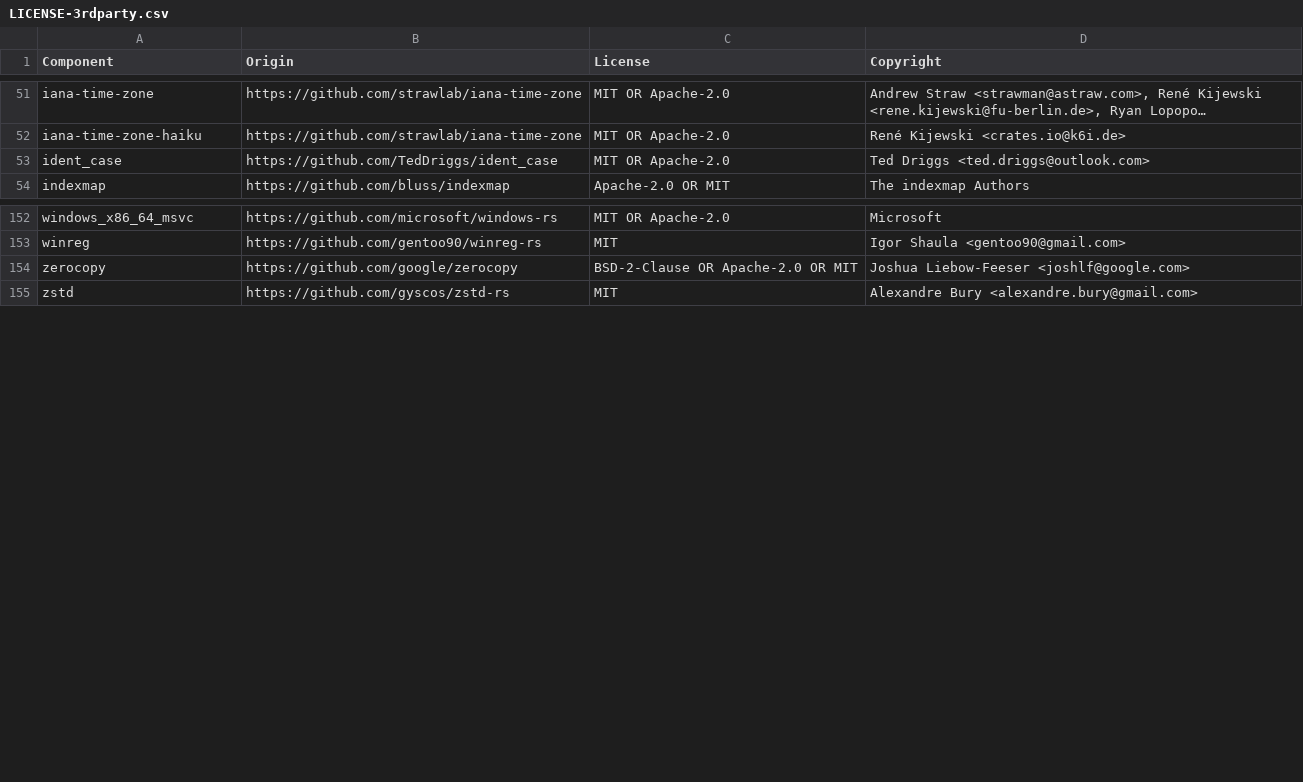
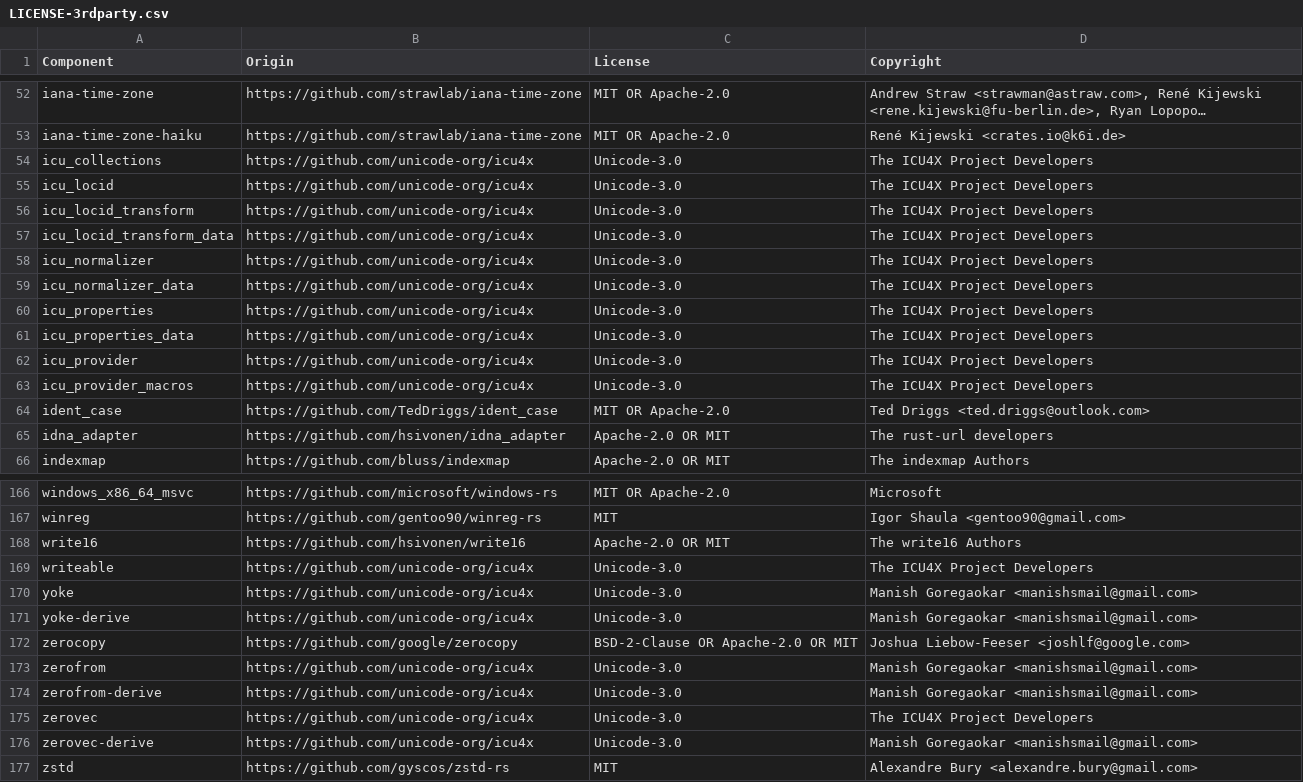
Before and after one commit to DataDog/datadog-api-client-rust, a CSV file: LICENSE-3rdparty.csv, drawn as a sheet; only a part is shown, gaps mark what is left out; long unchanged cells end in …; the diff covers the shown part only; the diff names each change by its address in the sheet, - before the commit and + after, or states it on an @@ line.

```diff
--- a/LICENSE-3rdparty.csv
+++ b/LICENSE-3rdparty.csv
+row 54: icu_collections | https://github.com/unicode-org/icu4x | Unicode-3.0 | The ICU4X Project Developers
+row 55: icu_locid | https://github.com/unicode-org/icu4x | Unicode-3.0 | The ICU4X Project Developers
+row 56: icu_locid_transform | https://github.com/unicode-org/icu4x | Unicode-3.0 | The ICU4X Project Developers
+row 57: icu_locid_transform_data | https://github.com/unicode-org/icu4x | Unicode-3.0 | The ICU4X Project Developers
+row 58: icu_normalizer | https://github.com/unicode-org/icu4x | Unicode-3.0 | The ICU4X Project Developers
+row 59: icu_normalizer_data | https://github.com/unicode-org/icu4x | Unicode-3.0 | The ICU4X Project Developers
+row 60: icu_properties | https://github.com/unicode-org/icu4x | Unicode-3.0 | The ICU4X Project Developers
+row 61: icu_properties_data | https://github.com/unicode-org/icu4x | Unicode-3.0 | The ICU4X Project Developers
+row 62: icu_provider | https://github.com/unicode-org/icu4x | Unicode-3.0 | The ICU4X Project Developers
+row 63: icu_provider_macros | https://github.com/unicode-org/icu4x | Unicode-3.0 | The ICU4X Project Developers
+row 65: idna_adapter | https://github.com/hsivonen/idna_adapter | Apache-2.0 OR MIT | The rust-url developers
+row 168: write16 | https://github.com/hsivonen/write16 | Apache-2.0 OR MIT | The write16 Authors
+row 169: writeable | https://github.com/unicode-org/icu4x | Unicode-3.0 | The ICU4X Project Developers
+row 170: yoke | https://github.com/unicode-org/icu4x | Unicode-3.0 | Manish Goregaokar <manishsmail@gmail.com>
+row 171: yoke-derive | https://github.com/unicode-org/icu4x | Unicode-3.0 | Manish Goregaokar <manishsmail@gmail.com>
+row 173: zerofrom | https://github.com/unicode-org/icu4x | Unicode-3.0 | Manish Goregaokar <manishsmail@gmail.com>
+row 174: zerofrom-derive | https://github.com/unicode-org/icu4x | Unicode-3.0 | Manish Goregaokar <manishsmail@gmail.com>
+row 175: zerovec | https://github.com/unicode-org/icu4x | Unicode-3.0 | The ICU4X Project Developers
+row 176: zerovec-derive | https://github.com/unicode-org/icu4x | Unicode-3.0 | Manish Goregaokar <manishsmail@gmail.com>
```
Also changed, not shown: 7 added rows and 4 removed rows elsewhere in this file, 3 other files.
